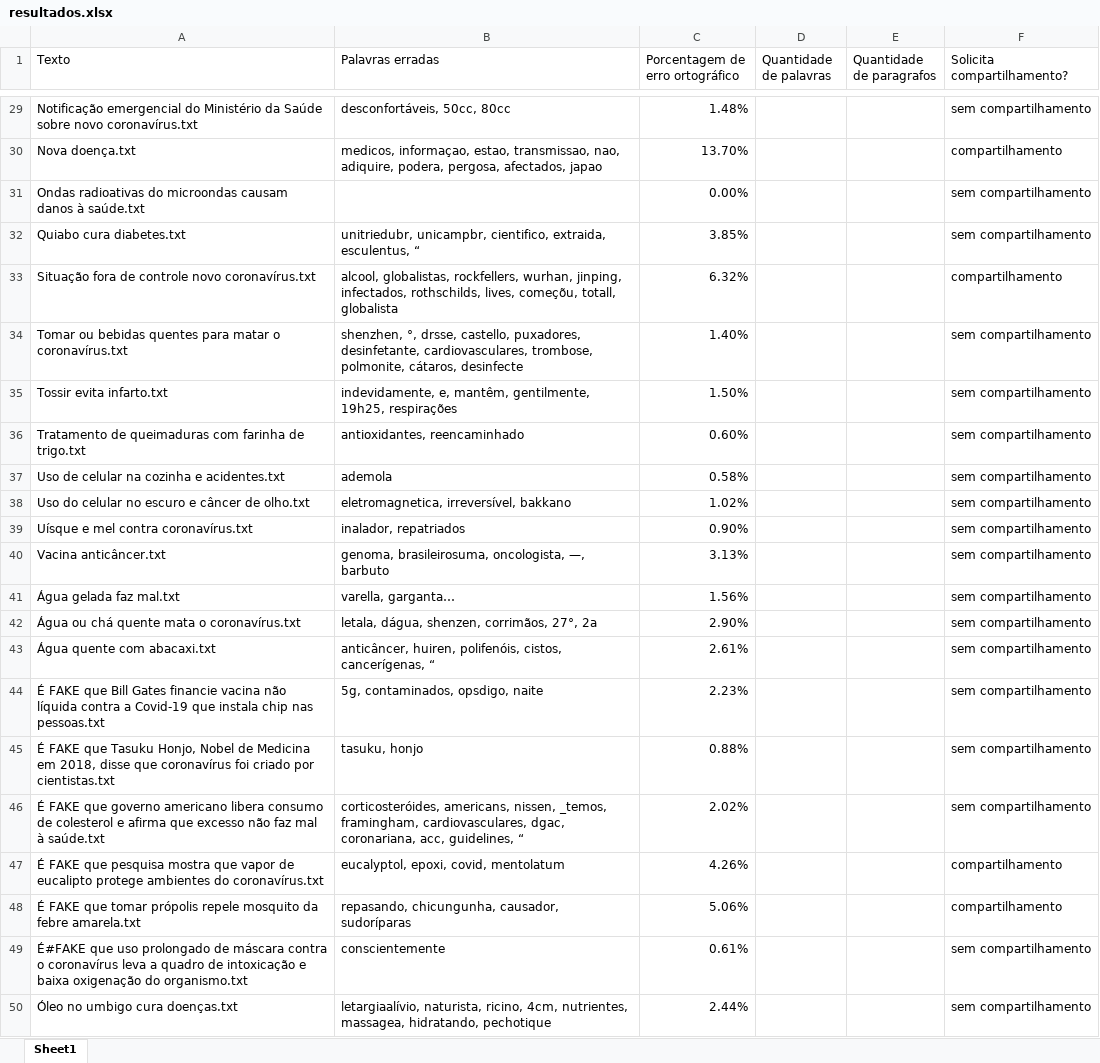
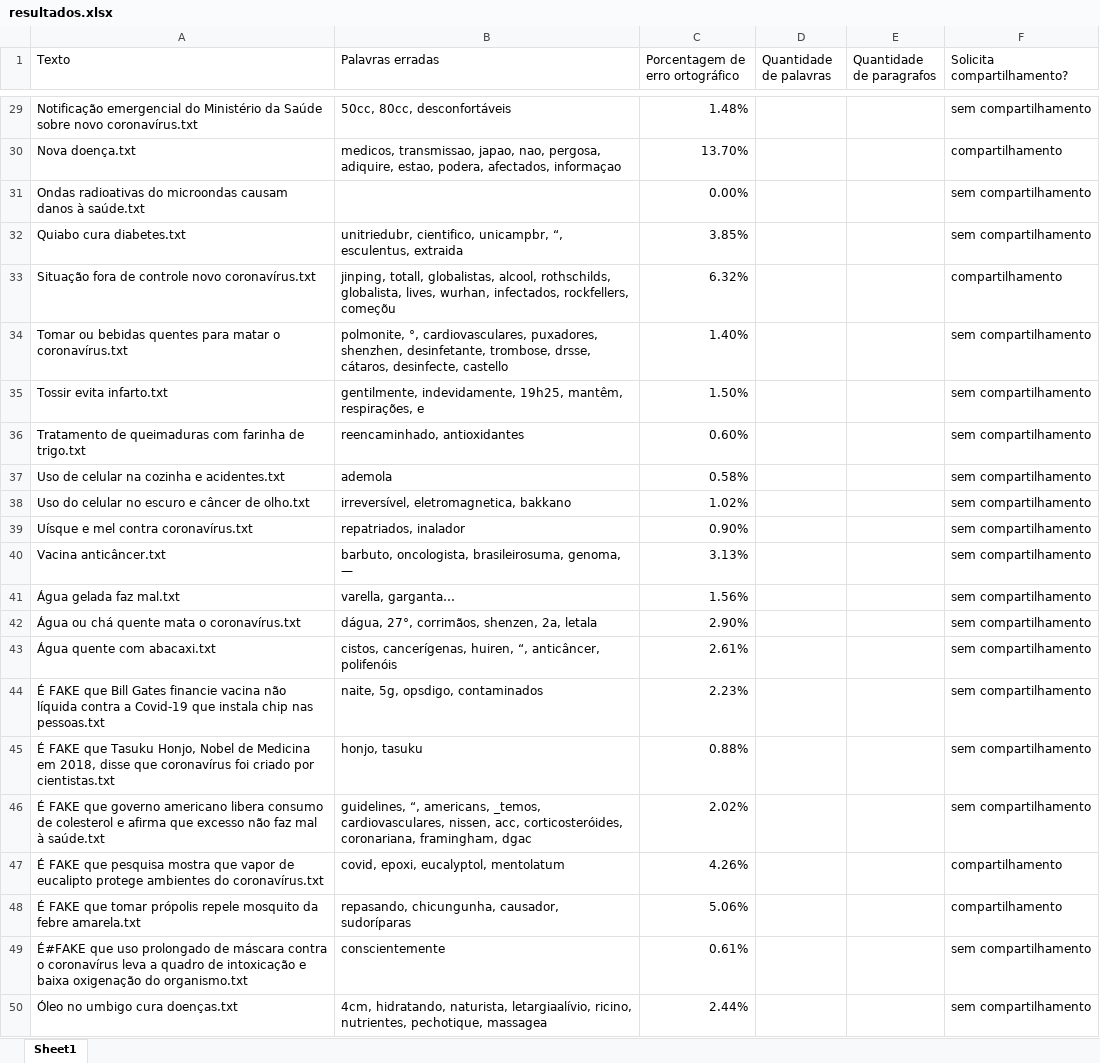
Before and after one commit to AndersonOyama/TCC, an Excel workbook: resultados.xlsx, sheet Sheet1, drawn as a sheet; only a part is shown, gaps mark what is left out; values as stored, in another font and other column widths than the file's, no borders; the diff covers the shown part only; the diff names each change by its address in the sheet, - before the commit and + after, or states it on an @@ line.

```diff
--- a/resultados.xlsx (sheet Sheet1)
+++ b/resultados.xlsx (sheet Sheet1)
-B29 (Palavras erradas): desconfortáveis, 50cc, 80cc
+B29 (Palavras erradas): 50cc, 80cc, desconfortáveis
-B30 (Palavras erradas): medicos, informaçao, estao, transmissao, nao, adiquire, podera, pergosa, afectados, japao
+B30 (Palavras erradas): medicos, transmissao, japao, nao, pergosa, adiquire, estao, podera, afectados, informaçao
-B32 (Palavras erradas): unitriedubr, unicampbr, cientifico, extraida, esculentus, “
+B32 (Palavras erradas): unitriedubr, cientifico, unicampbr, “, esculentus, extraida
-B33 (Palavras erradas): alcool, globalistas, rockfellers, wurhan, jinping, infectados, rothschilds, lives, começõu, totall, globalista
+B33 (Palavras erradas): jinping, totall, globalistas, alcool, rothschilds, globalista, lives, wurhan, infectados, rockfellers, começõu
-B34 (Palavras erradas): shenzhen, °, drsse, castello, puxadores, desinfetante, cardiovasculares, trombose, polmonite, cátaros, desinfecte
+B34 (Palavras erradas): polmonite, °, cardiovasculares, puxadores, shenzhen, desinfetante, trombose, drsse, cátaros, desinfecte, castello
-B35 (Palavras erradas): indevidamente, e, mantêm, gentilmente, 19h25, respirações
+B35 (Palavras erradas): gentilmente, indevidamente, 19h25, mantêm, respirações, e
-B36 (Palavras erradas): antioxidantes, reencaminhado
+B36 (Palavras erradas): reencaminhado, antioxidantes
-B38 (Palavras erradas): eletromagnetica, irreversível, bakkano
+B38 (Palavras erradas): irreversível, eletromagnetica, bakkano
-B39 (Palavras erradas): inalador, repatriados
+B39 (Palavras erradas): repatriados, inalador
-B40 (Palavras erradas): genoma, brasileirosuma, oncologista, —, barbuto
+B40 (Palavras erradas): barbuto, oncologista, brasileirosuma, genoma, —
-B42 (Palavras erradas): letala, dágua, shenzen, corrimãos, 27°, 2a
+B42 (Palavras erradas): dágua, 27°, corrimãos, shenzen, 2a, letala
-B43 (Palavras erradas): anticâncer, huiren, polifenóis, cistos, cancerígenas, “
+B43 (Palavras erradas): cistos, cancerígenas, huiren, “, anticâncer, polifenóis
-B44 (Palavras erradas): 5g, contaminados, opsdigo, naite
+B44 (Palavras erradas): naite, 5g, opsdigo, contaminados
-B45 (Palavras erradas): tasuku, honjo
+B45 (Palavras erradas): honjo, tasuku
-B46 (Palavras erradas): corticosteróides, americans, nissen, _temos, framingham, cardiovasculares, dgac, coronariana, acc, guidelines, “
+B46 (Palavras erradas): guidelines, “, americans, _temos, cardiovasculares, nissen, acc, corticosteróides, coronariana, framingham, dgac
-B47 (Palavras erradas): eucalyptol, epoxi, covid, mentolatum
+B47 (Palavras erradas): covid, epoxi, eucalyptol, mentolatum
-B50 (Palavras erradas): letargiaalívio, naturista, ricino, 4cm, nutrientes, massagea, hidratando, pechotique
+B50 (Palavras erradas): 4cm, hidratando, naturista, letargiaalívio, ricino, nutrientes, pechotique, massagea
```
Also changed, not shown: 19 edited cells elsewhere in this sheet, 12 other files.
